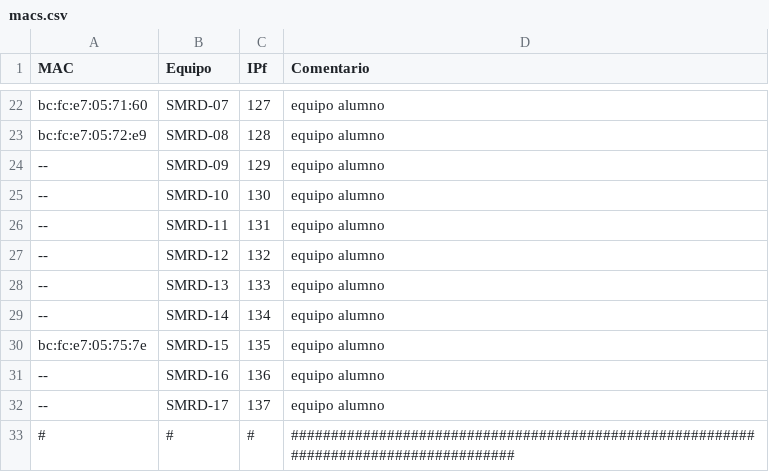
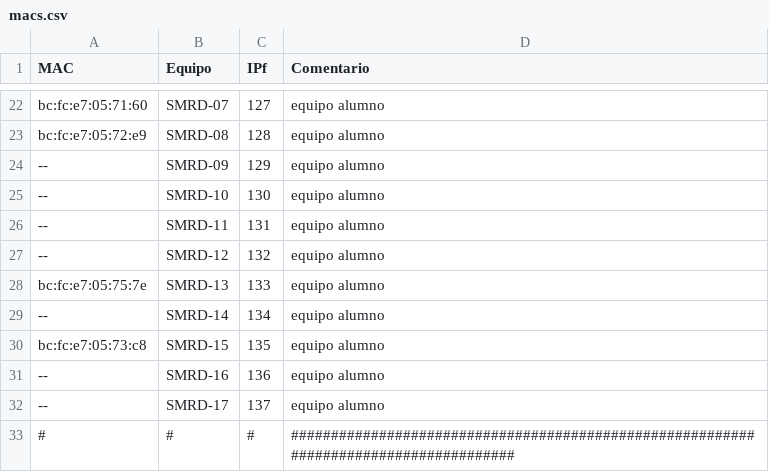
Before and after one commit to victormuelacarriles/IAC-IESMHP, a CSV file: macs.csv, drawn as a sheet; only a part is shown, gaps mark what is left out.

Commit message:
Update macs.csv

```diff
--- a/macs.csv
+++ b/macs.csv
@@ -27,5 +27,5 @@ bc:fc:e7:05:72:e9, SMRD-08, 128, equipo alumno
 --, SMRD-12, 132, equipo alumno
---, SMRD-13, 133, equipo alumno
+bc:fc:e7:05:75:7e, SMRD-13, 133, equipo alumno
 --, SMRD-14, 134, equipo alumno
-bc:fc:e7:05:75:7e, SMRD-15, 135, equipo alumno
+bc:fc:e7:05:73:c8, SMRD-15, 135, equipo alumno
 --, SMRD-16, 136, equipo alumno
```
